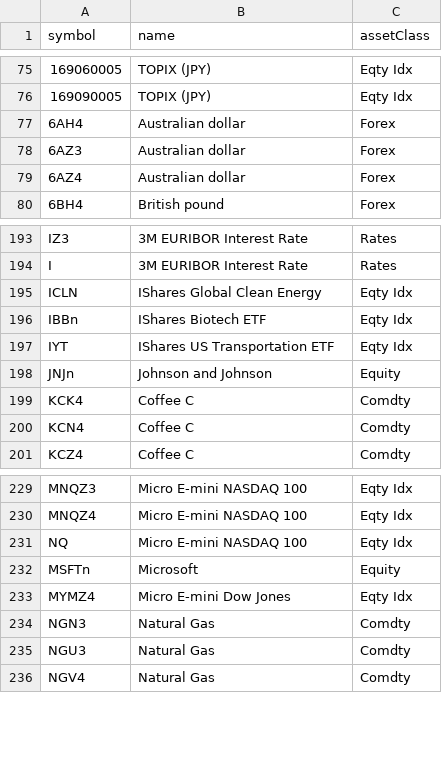
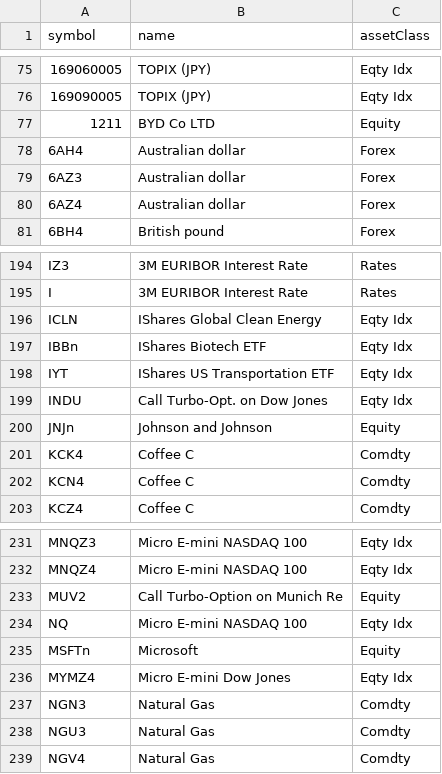
Before and after one commit to foscoa/Qcore, a CSV file: Q_Pareto_Transaction_History_DEV/Data/mapping/symbol_mapping.csv, drawn as a sheet; only a part is shown, gaps mark what is left out; the diff names each change by its address in the sheet, - before the commit and + after, or states it on an @@ line.

```diff
--- a/Q_Pareto_Transaction_History_DEV/Data/mapping/symbol_mapping.csv
+++ b/Q_Pareto_Transaction_History_DEV/Data/mapping/symbol_mapping.csv
+row 77: 1211 | BYD Co LTD | Equity
+row 199: INDU | Call Turbo-Opt. on Dow Jones | Eqty Idx
+row 233: MUV2 | Call Turbo-Option on Munich Re | Equity
```
Also changed, not shown: Q_Pareto_Transaction_History_DEV/Data/NAV_In_Base_FA.csv, Q_Pareto_Transaction_History_DEV/Data/aggregated_transaction_history.csv, 13 other files.
